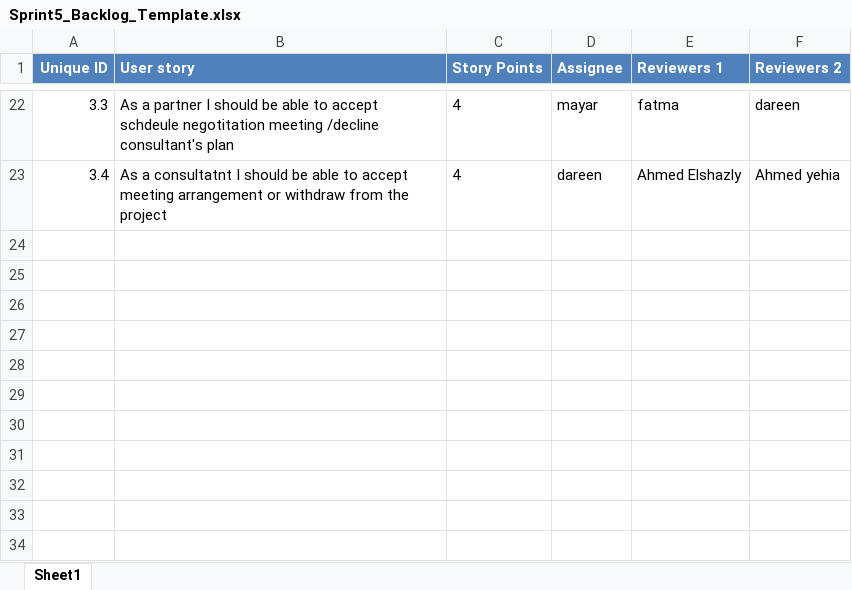
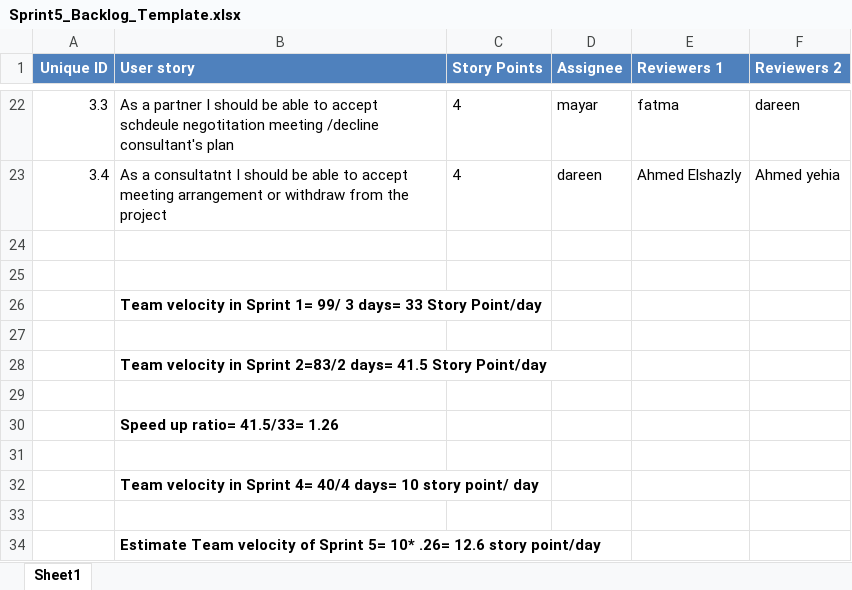
Before and after one commit to SE-GUC/team-xxx, an Excel workbook: Grades, Backlogs & Estimation Reports/Backlogs/Sprint5_Backlog_Template.xlsx, sheet Sheet1, drawn as a sheet; only a part is shown, gaps mark what is left out; values as stored, in another font and other column widths than the file's, no borders; the diff names each change by its address in the sheet, - before the commit and + after, or states it on an @@ line.

```diff
--- a/Grades, Backlogs & Estimation Reports/Backlogs/Sprint5_Backlog_Template.xlsx (sheet Sheet1)
+++ b/Grades, Backlogs & Estimation Reports/Backlogs/Sprint5_Backlog_Template.xlsx (sheet Sheet1)
+row 24: (empty)
+row 25: (empty)
+row 26:  | Team velocity in Sprint 1= 99/ 3 days= 33 Story Point/day
+row 27: (empty)
+row 28:  | Team velocity in Sprint 2=83/2 days= 41.5 Story Point/day
+row 29: (empty)
+row 30:  | Speed up ratio= 41.5/33= 1.26
+row 31: (empty)
+row 32:  | Team velocity in Sprint 4= 40/4 days= 10 story point/ day
+row 33: (empty)
+row 34:  | Estimate Team velocity of Sprint 5= 10* .26= 12.6 story point/day
```
Also changed, not shown: 3 other files.
